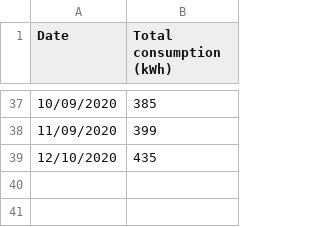
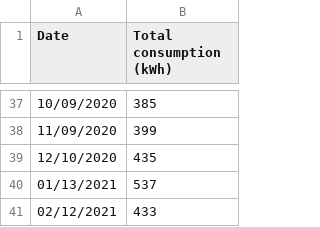
Before and after one commit to markoleszczak/markoleszczak.com, a CSV file: data/electricity.csv, drawn as a sheet; only a part is shown, gaps mark what is left out.

Commit message:
Update electricity.csv

```diff
--- a/data/electricity.csv
+++ b/data/electricity.csv
@@ -39 +39,3 @@ Date,Total consumption (kWh)
 12/10/2020,435
+01/13/2021,537
+02/12/2021,433
```
